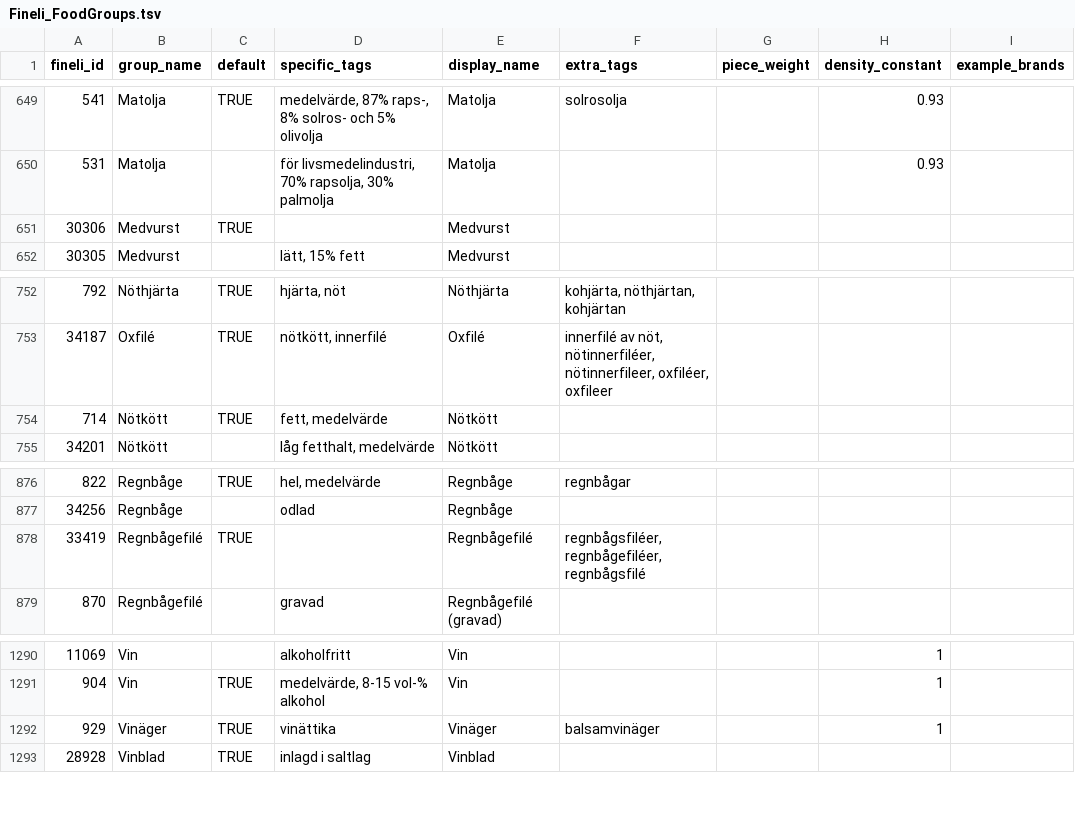
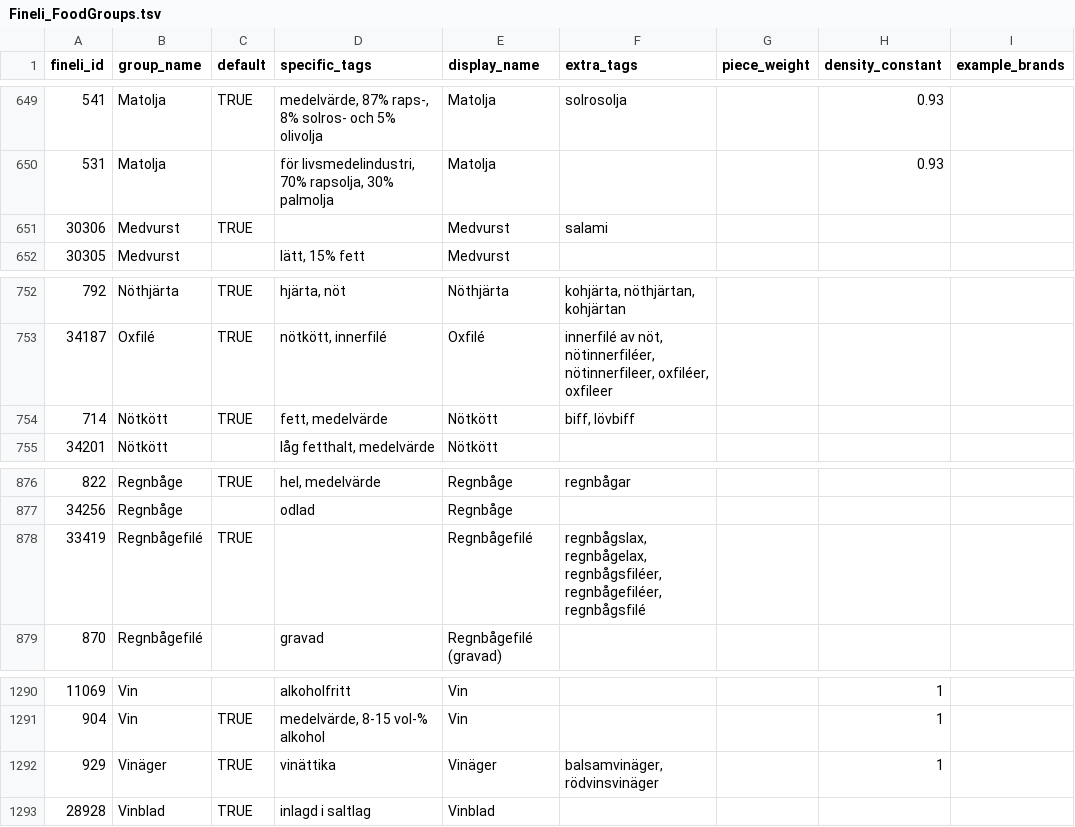
Before and after one commit to SpockReko/foodcoach-server, a TSV file: resources/fineli_food/Fineli_FoodGroups.tsv, drawn as a sheet; only a part is shown, gaps mark what is left out; the diff covers the shown part only; the diff names each change by its address in the sheet, - before the commit and + after, or states it on an @@ line.

```diff
--- a/resources/fineli_food/Fineli_FoodGroups.tsv
+++ b/resources/fineli_food/Fineli_FoodGroups.tsv
-F651 (extra_tags): (empty)
+F651 (extra_tags): salami
-F754 (extra_tags): (empty)
+F754 (extra_tags): biff, lövbiff
-F878 (extra_tags): regnbågsfiléer, regnbågefiléer,…
+F878 (extra_tags): regnbågslax, regnbågelax, regnbågsfiléer, regnbågefiléer,…
-F1292 (extra_tags): balsamvinäger
+F1292 (extra_tags): balsamvinäger, rödvinsvinäger
```
Also changed, not shown: 11 edited cells elsewhere in this file, resources/slv_food/SLV_FoodGroups.tsv.
